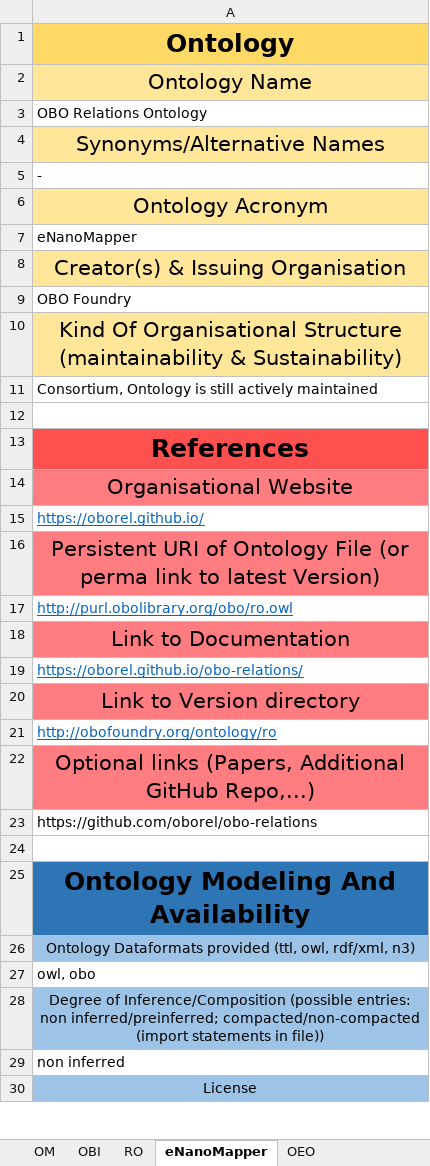
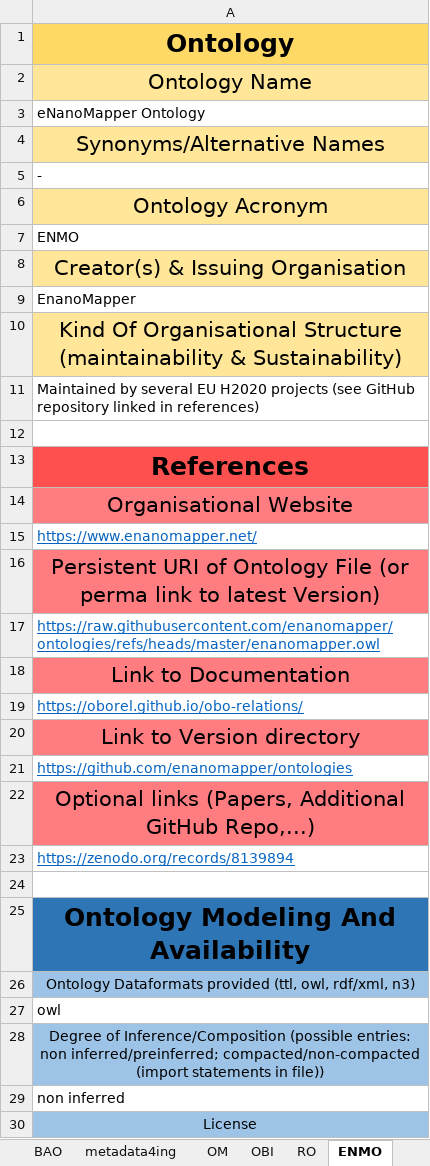
Before and after one commit to nfdi4cat/Ontology-Overview-of-NFDI4Cat, an Excel workbook: master_table/MT_OntoWorldMap_2024-06-03.xlsx, sheet ENMO, drawn as a sheet; only a part is shown; values as stored, in another font and other column widths than the file's, no borders; the diff covers the shown part only; the diff names each change by its address in the sheet, - before the commit and + after, or states it on an @@ line.

Commit message:
Update MT_OntoWorldMap_2024-06-03.xlsx

```diff
--- a/master_table/MT_OntoWorldMap_2024-06-03.xlsx (sheet ENMO)
+++ b/master_table/MT_OntoWorldMap_2024-06-03.xlsx (sheet ENMO)
-sheet tab: eNanoMapper
+sheet tab: ENMO
-A3: OBO Relations Ontology
+A3: eNanoMapper Ontology
-A7: eNanoMapper
+A7: ENMO
-A9: OBO Foundry
+A9: EnanoMapper
-A11: Consortium, Ontology is still actively maintained
+A11: Maintained by several EU H2020 projects (see GitHub repository linked in references)
-A15: https://oborel.github.io/
+A15: https://www.enanomapper.net/
-A17: http://purl.obolibrary.org/obo/ro.owl
+A17: https://raw.githubusercontent.com/enanomapper/ontologies/refs/heads/master/enanomapper.owl
-A21: http://obofoundry.org/ontology/ro
+A21: https://github.com/enanomapper/ontologies
-A23: https://github.com/oborel/obo-relations
+A23: https://zenodo.org/records/8139894
@@ A23 underline: off → on, text colour: black → #0563C1 @@
-A27: owl, obo
+A27: owl
```
Also changed, not shown: 2 added rows, 1 removed row and 13 edited cells elsewhere in this sheet, sheet RO.
